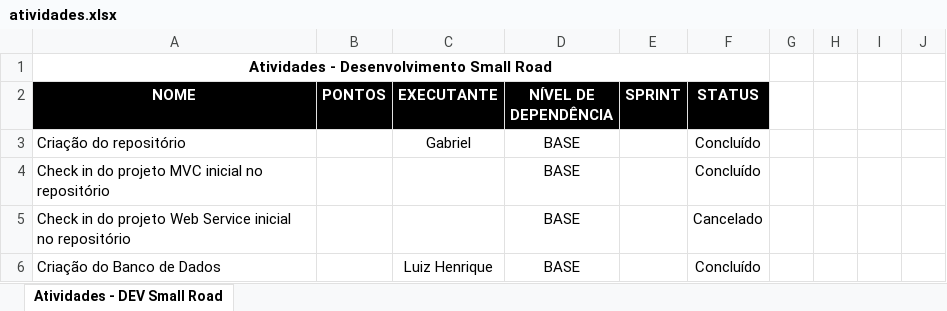
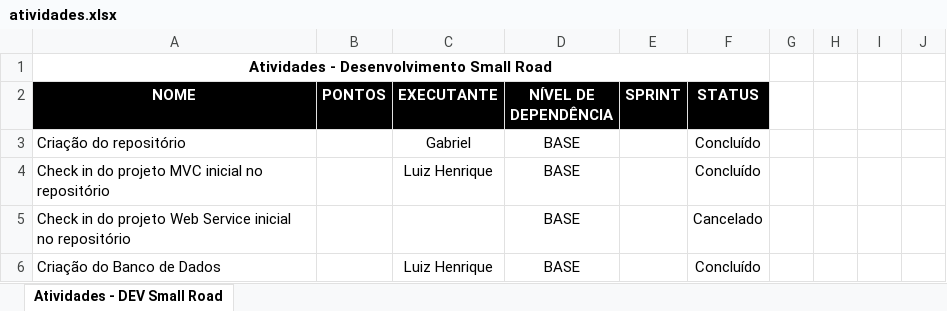
Before and after one commit to luizhgnunes/ProjetosAcademicos, an Excel workbook: SmallRoad/Trunk/Docs/atividades.xlsx, sheet Atividades - DEV Small Road, drawn as a sheet; only a part is shown; values as stored, in another font and other column widths than the file's, no borders; conditional formats not drawn; the diff names each change by its address in the sheet, - before the commit and + after, or states it on an @@ line.

```diff
--- a/SmallRoad/Trunk/Docs/atividades.xlsx (sheet Atividades - DEV Small Road)
+++ b/SmallRoad/Trunk/Docs/atividades.xlsx (sheet Atividades - DEV Small Road)
-C4 (EXECUTANTE): (empty)
+C4 (EXECUTANTE): Luiz Henrique
```
Also changed, not shown: 7 other files.
